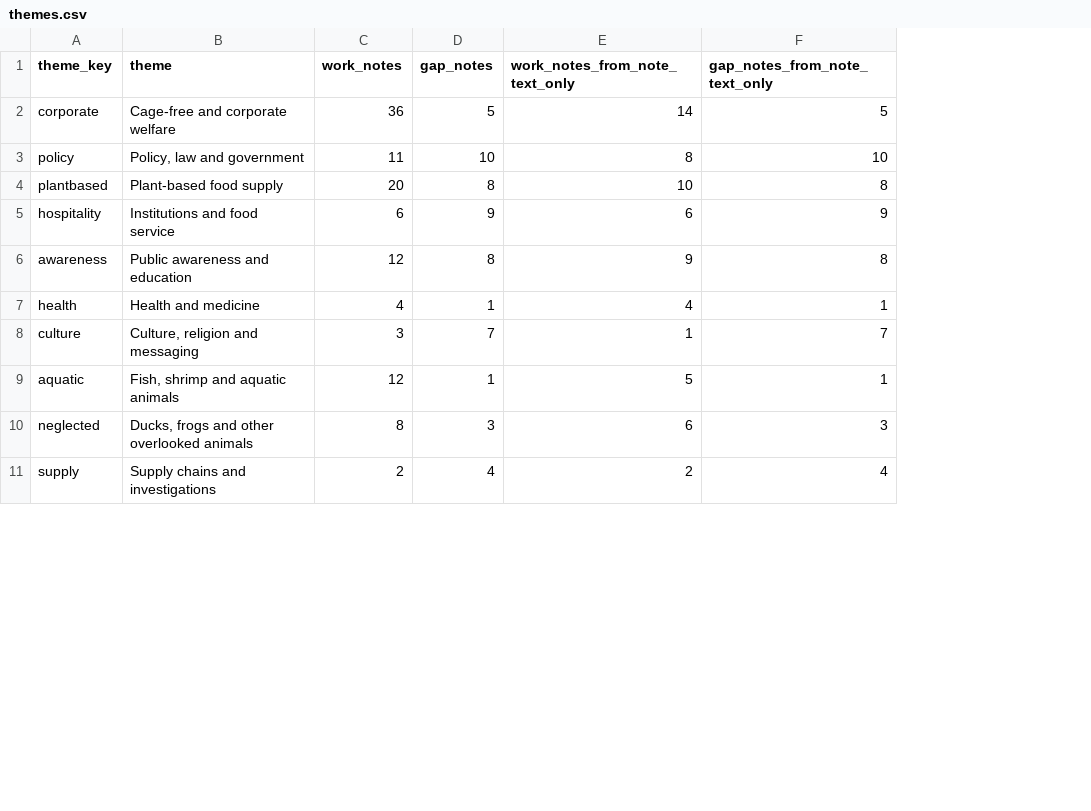
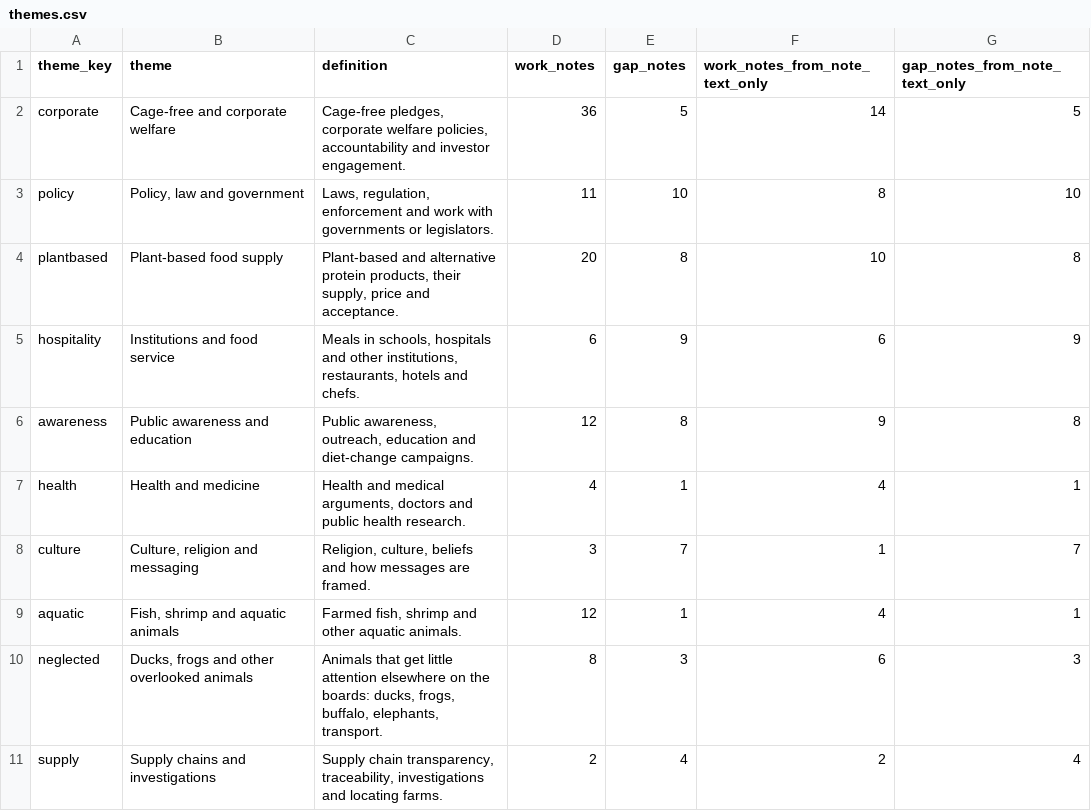
Before and after one commit to LarytheLord/LarytheLord.github.io, a CSV file: asia-movement-map/themes.csv, drawn as a sheet; only a part is shown; addresses are those after the commit; the diff names each change by its address in the sheet, - before the commit and + after, or states it on an @@ line.

Commit message:
Separate what groups work on from what they asked for, and fix second-round review issues
Organisations now show the themes of their current work separately from
the help they asked for, so asking for funding no longer reads as working
on it. Removes names read with low confidence, adds a card for names that
could not be fully read, a 44px correction button, a compact header on
inner tabs, and clearer network and grid labels.

```diff
--- a/asia-movement-map/themes.csv
+++ b/asia-movement-map/themes.csv
+column C (definition), rows 2-11: Cage-free pledges, corporate welfare policies, accountability and investor engagement. | Laws, regulation, enforcement and work with governments or legislators. | Plant-based and alternative protein products, their supply, price and acceptance. | Meals in schools, hospitals and other institutions, restaurants, hotels and chefs. | Public awareness, outreach, education and diet-change campaigns. | Health and medical arguments, doctors and public health research. | Religion, culture, beliefs and how messages are framed. | Farmed fish, shrimp and other aquatic animals. | Animals that get little attention elsewhere on the boards: ducks, frogs, buffalo, elephants, transport. | Supply chain transparency, traceability, investigations and locating farms.
-F9 (work_notes_from_note_text_only): 5
+F9 (work_notes_from_note_text_only): 4
```
Also changed, not shown: asia-movement-map/connections.csv, asia-movement-map/notes.csv, 2 other files.
